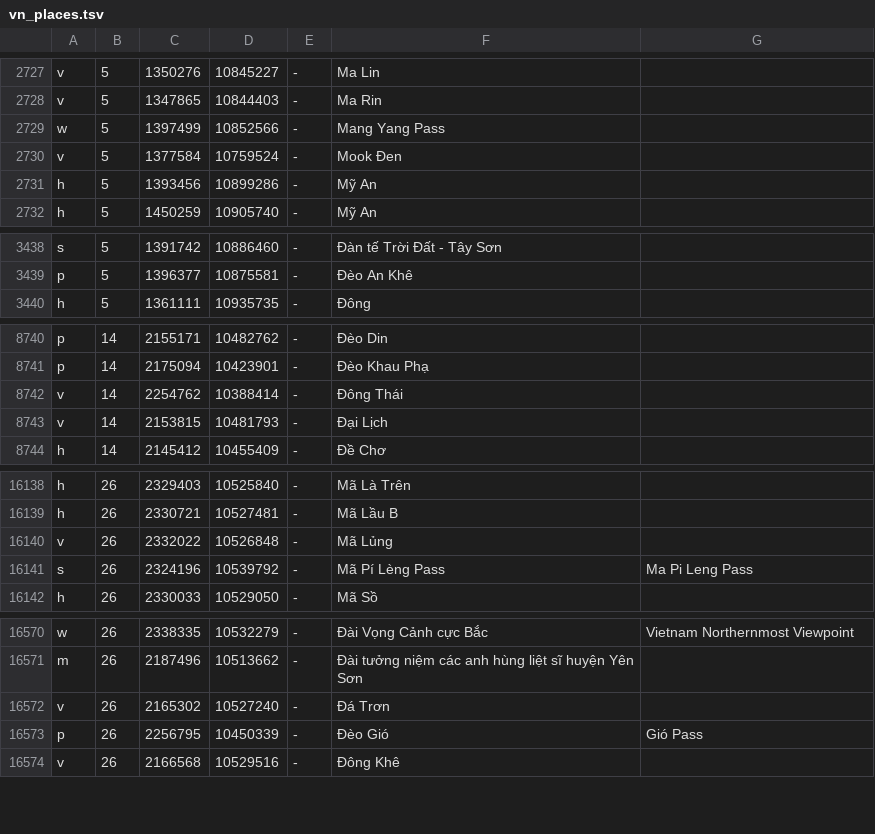
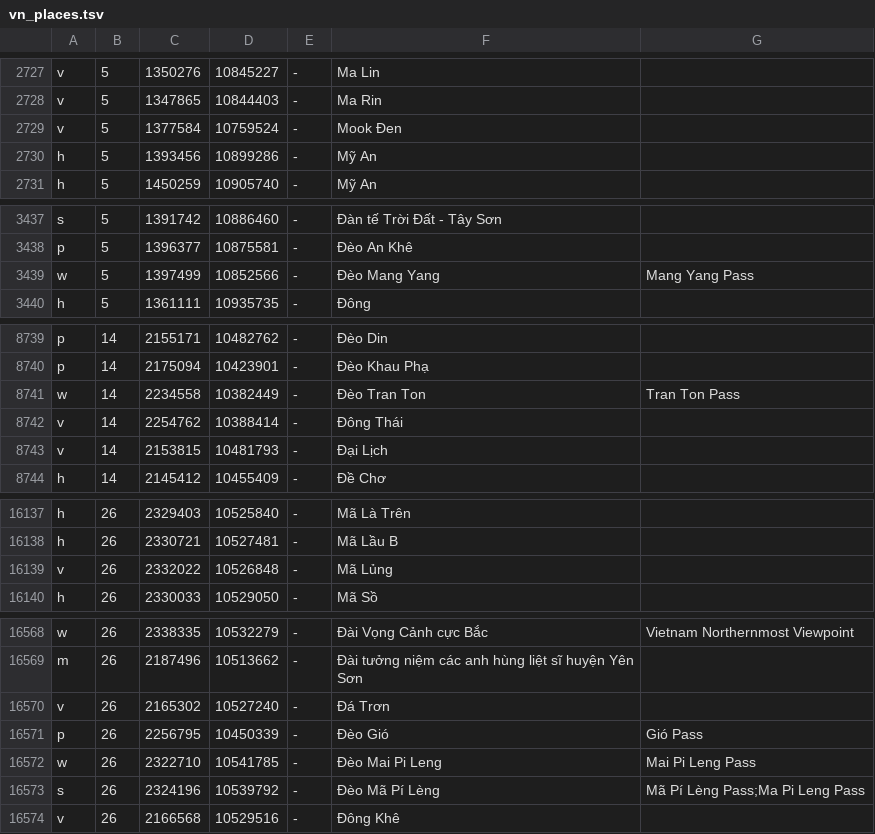
Before and after one commit to sonvc94/lutrinh-android, a TSV file: app/src/main/assets/places/vn_places.tsv, drawn as a sheet; only a part is shown, gaps mark what is left out; removed rows and columns are numbered as before the commit, all else as after; the diff covers the shown part only; the diff names each change by its address in the sheet, - before the commit and + after, or states it on an @@ line.

```diff
--- a/app/src/main/assets/places/vn_places.tsv
+++ b/app/src/main/assets/places/vn_places.tsv
-row 2729: w | 5 | 1397499 | 10852566 | - | Mang Yang Pass
+row 3439: w | 5 | 1397499 | 10852566 | - | Đèo Mang Yang | Mang Yang Pass
+row 8741: w | 14 | 2234558 | 10382449 | - | Đèo Tran Ton | Tran Ton Pass
-row 16141: s | 26 | 2324196 | 10539792 | - | Mã Pí Lèng Pass | Ma Pi Leng Pass
+row 16572: w | 26 | 2322710 | 10541785 | - | Đèo Mai Pi Leng | Mai Pi Leng Pass
+row 16573: s | 26 | 2324196 | 10539792 | - | Đèo Mã Pí Lèng | Mã Pí Lèng Pass;Ma Pi Leng Pass
```
Also changed, not shown: 2 removed rows elsewhere in this file, 24 other files.
